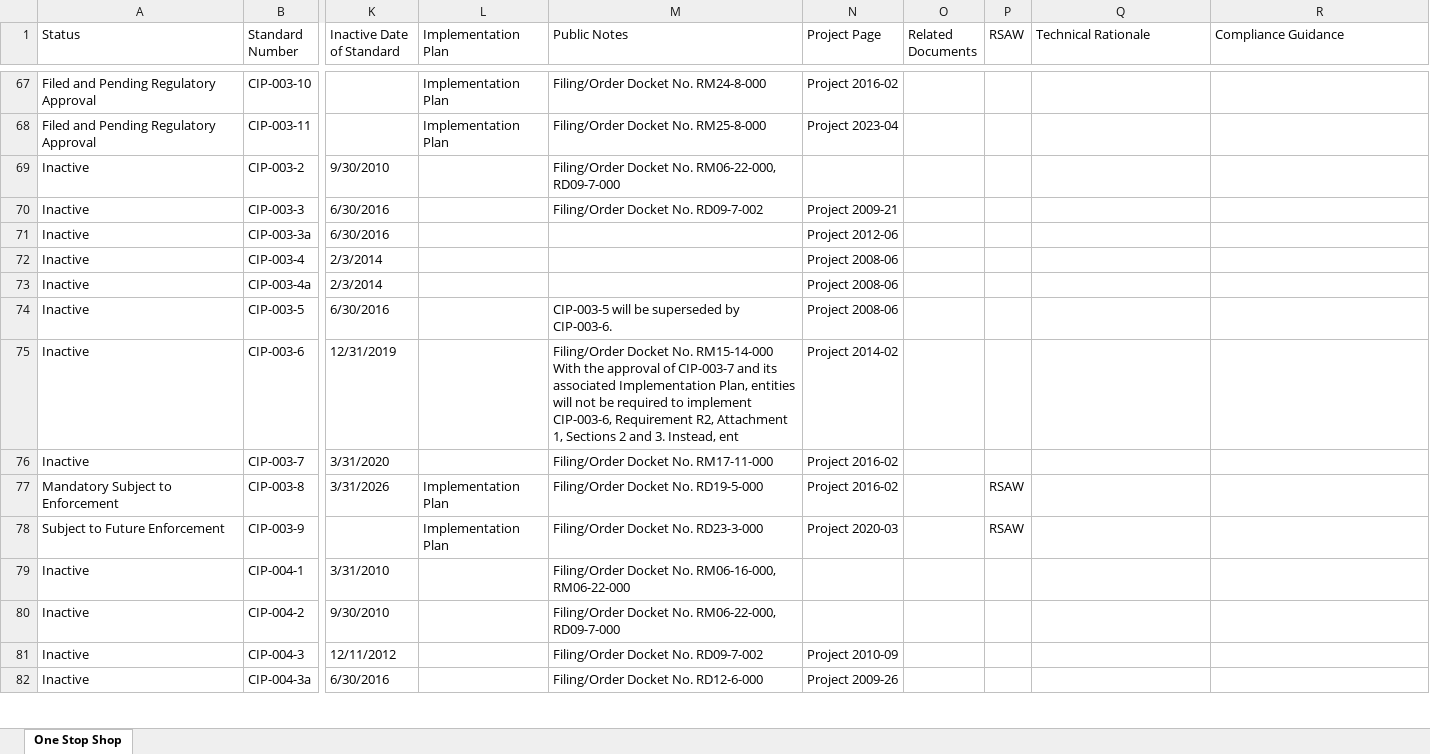
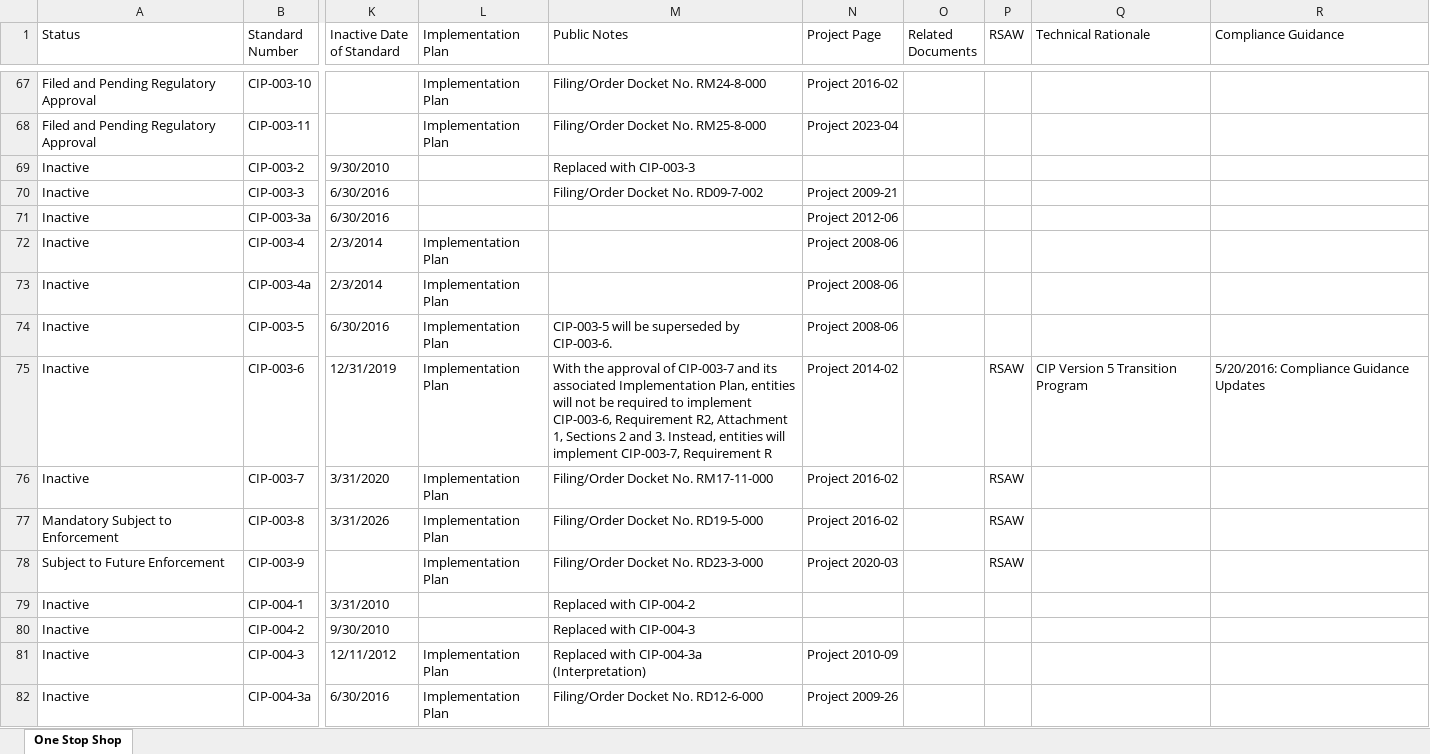
Before and after one commit to MCPBPUNERC/nerc-one-stop-monitor, an Excel workbook: data/nerc_previous.xlsx, sheet One Stop Shop, drawn as a sheet; only a part is shown, gaps mark what is left out; values as stored, in another font and other column widths than the file's, no cell formats; ↵ is a line break in a cell; the diff covers the shown part only; the diff names each change by its address in the sheet, - before the commit and + after, or states it on an @@ line.

```diff
--- a/data/nerc_previous.xlsx (sheet One Stop Shop)
+++ b/data/nerc_previous.xlsx (sheet One Stop Shop)
-M69 (Public Notes): Filing/Order Docket No. RM06-22-000, RD09-7-000
+M69 (Public Notes): Replaced with CIP-003-3
-L72:L76 (Implementation Plan): (empty)
+L72:L76 (Implementation Plan): Implementation Plan
-M75 (Public Notes): Filing/Order Docket No. RM15-14-000 ↵ With the approval of CIP-003-7 and its associated Implementation Plan, entities will not be required to implement CIP-003-6, Requirement R2, Attachment 1, Sections 2 and 3. Instead, ent
+M75 (Public Notes): With the approval of CIP-003-7 and its associated Implementation Plan, entities will not be required to implement CIP-003-6, Requirement R2, Attachment 1, Sections 2 and 3. Instead, entities will implement CIP-003-7, Requirement R
-P75:P76 (RSAW): (empty)
+P75:P76 (RSAW): RSAW
-Q75 (Technical Rationale): (empty)
+Q75 (Technical Rationale): CIP Version 5 Transition Program
-R75 (Compliance Guidance): (empty)
+R75 (Compliance Guidance): 5/20/2016: Compliance Guidance Updates
-M79 (Public Notes): Filing/Order Docket No. RM06-16-000, RM06-22-000
+M79 (Public Notes): Replaced with CIP-004-2
-M80 (Public Notes): Filing/Order Docket No. RM06-22-000, RD09-7-000
+M80 (Public Notes): Replaced with CIP-004-3
-L81:L82 (Implementation Plan): (empty)
+L81:L82 (Implementation Plan): Implementation Plan
-M81 (Public Notes): Filing/Order Docket No. RD09-7-002
+M81 (Public Notes): Replaced with CIP-004-3a (Interpretation)
```
Also changed, not shown: 524 edited cells elsewhere in this sheet, cell formats, 1 other file.
